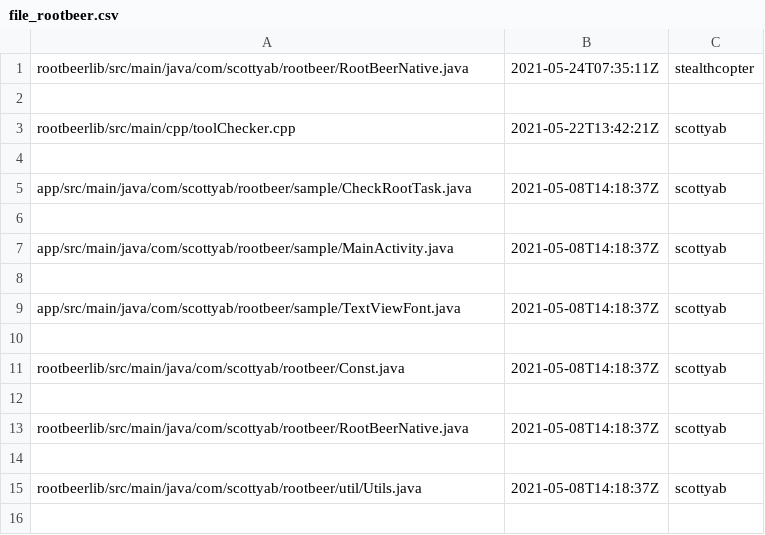
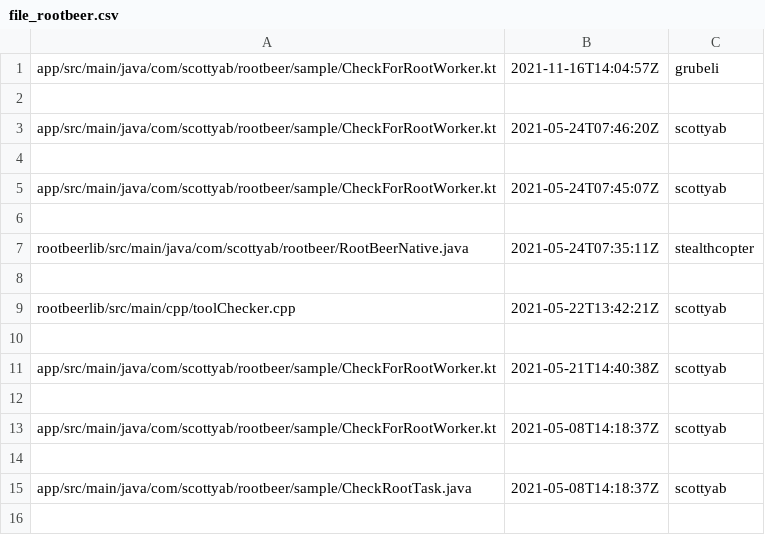
Before and after one commit to VinceMack/CodeCoverageTest, a CSV file: cm_repo_mining/data/file_rootbeer.csv, drawn as a sheet; only a part is shown; the shorter side is filled out with more unchanged rows; the diff covers the shown part only.

```diff
--- a/cm_repo_mining/data/file_rootbeer.csv
+++ b/cm_repo_mining/data/file_rootbeer.csv
@@ -1 +1,7 @@
+app/src/main/java/com/scottyab/rootbeer/sample/CheckForRootWorker.kt,2021-11-16T14:04:57Z,grubeli
+
+app/src/main/java/com/scottyab/rootbeer/sample/CheckForRootWorker.kt,2021-05-24T07:46:20Z,scottyab
+
+app/src/main/java/com/scottyab/rootbeer/sample/CheckForRootWorker.kt,2021-05-24T07:45:07Z,scottyab
+
 rootbeerlib/src/main/java/com/scottyab/rootbeer/RootBeerNative.java,2021-05-24T07:35:11Z,stealthcopter
@@ -3,2 +9,6 @@ rootbeerlib/src/main/java/com/scottyab/rootbeer/RootBeerNative.java,2021-05-24T0
 rootbeerlib/src/main/cpp/toolChecker.cpp,2021-05-22T13:42:21Z,scottyab
+
+app/src/main/java/com/scottyab/rootbeer/sample/CheckForRootWorker.kt,2021-05-21T14:40:38Z,scottyab
+
+app/src/main/java/com/scottyab/rootbeer/sample/CheckForRootWorker.kt,2021-05-08T14:18:37Z,scottyab
 
```
Also changed, not shown: 16 added rows elsewhere in this file, 2 other files.
